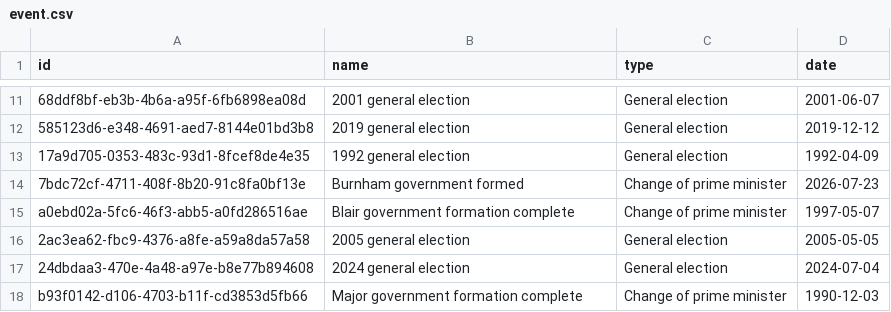
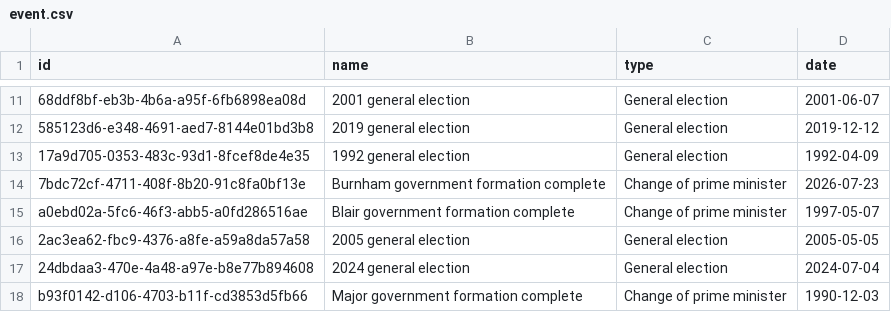
Before and after one commit to instituteforgov/ifg-ministers-database-public, a CSV file: data/event.csv, drawn as a sheet; only a part is shown, gaps mark what is left out; the diff names each change by its address in the sheet, - before the commit and + after, or states it on an @@ line.

Commit message:
Update data

```diff
--- a/data/event.csv
+++ b/data/event.csv
-B14 (name): Burnham government formed
+B14 (name): Burnham government formation complete
```
Also changed, not shown: 1 other file.
